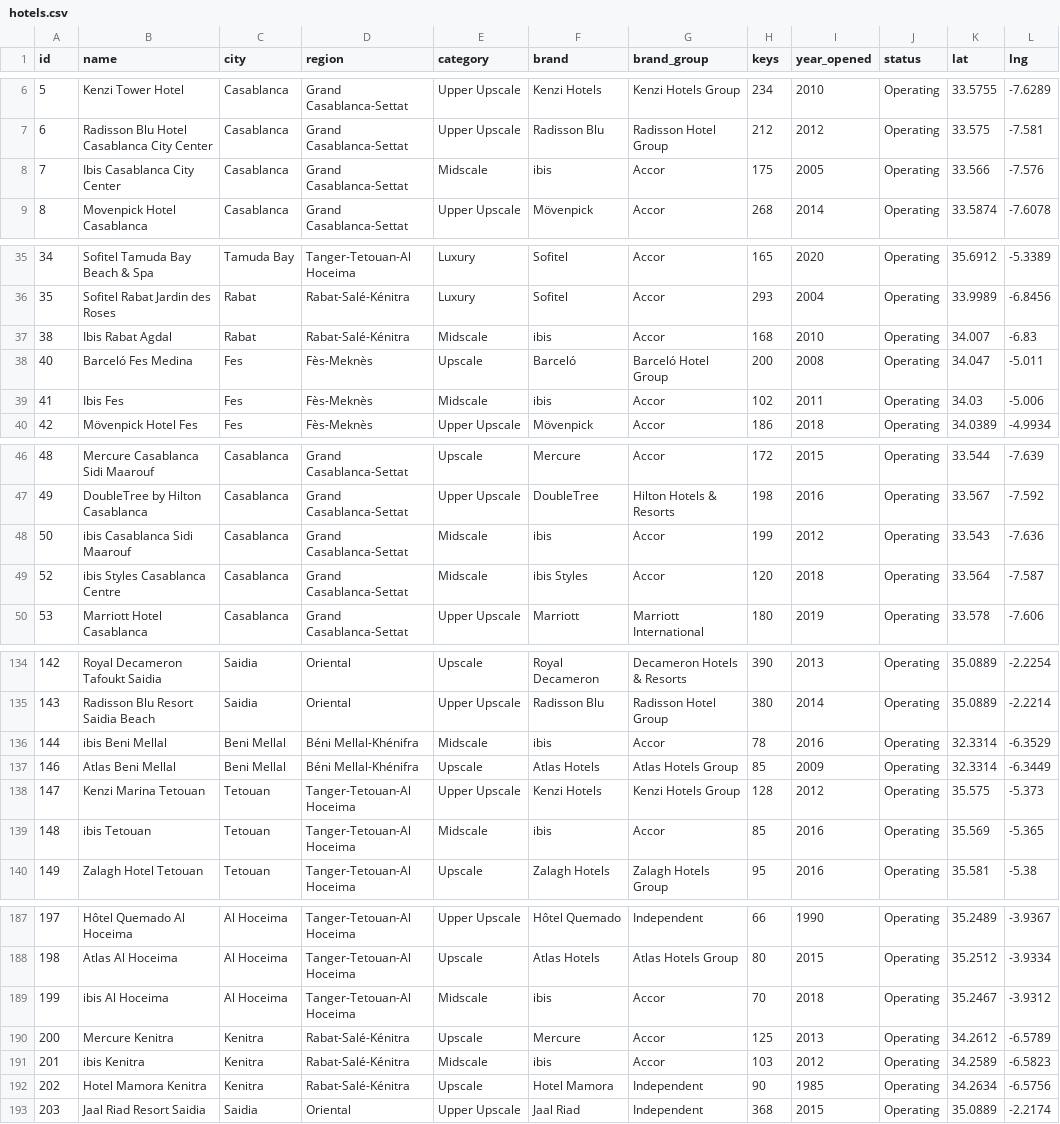
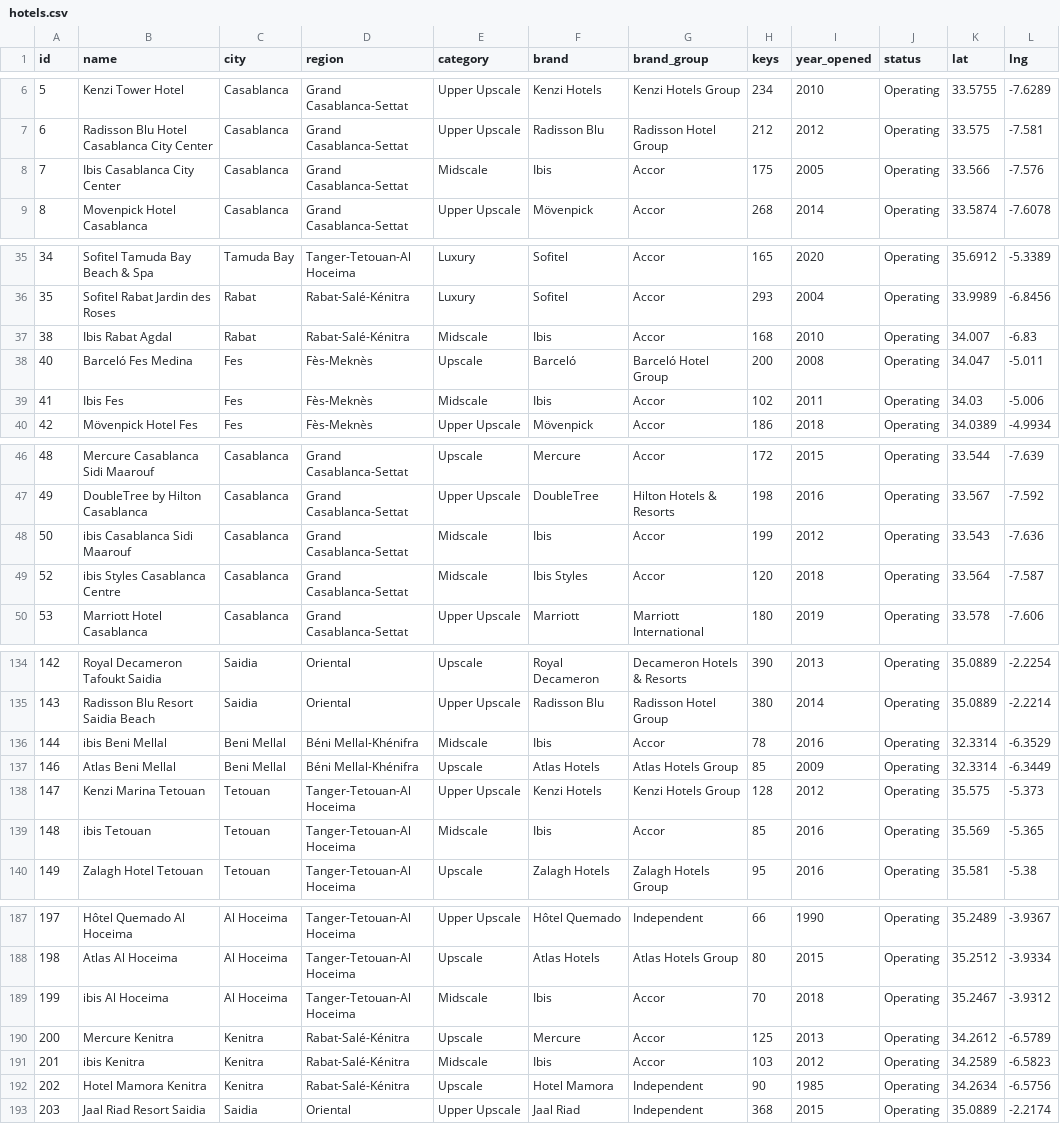
Before and after one commit to oaddahre/hospitalityiq, a CSV file: hotels.csv, drawn as a sheet; only a part is shown, gaps mark what is left out; the diff covers the shown part only; the diff names each change by its address in the sheet, - before the commit and + after, or states it on an @@ line.

```diff
--- a/hotels.csv
+++ b/hotels.csv
-F8 (brand): ibis
+F8 (brand): Ibis
-F37 (brand): ibis
+F37 (brand): Ibis
-F39 (brand): ibis
+F39 (brand): Ibis
-F48 (brand): ibis
+F48 (brand): Ibis
-F49 (brand): ibis Styles
+F49 (brand): Ibis Styles
-F136 (brand): ibis
+F136 (brand): Ibis
-F139 (brand): ibis
+F139 (brand): Ibis
-F189 (brand): ibis
+F189 (brand): Ibis
-F191 (brand): ibis
+F191 (brand): Ibis
```
Also changed, not shown: 21 edited cells elsewhere in this file.
